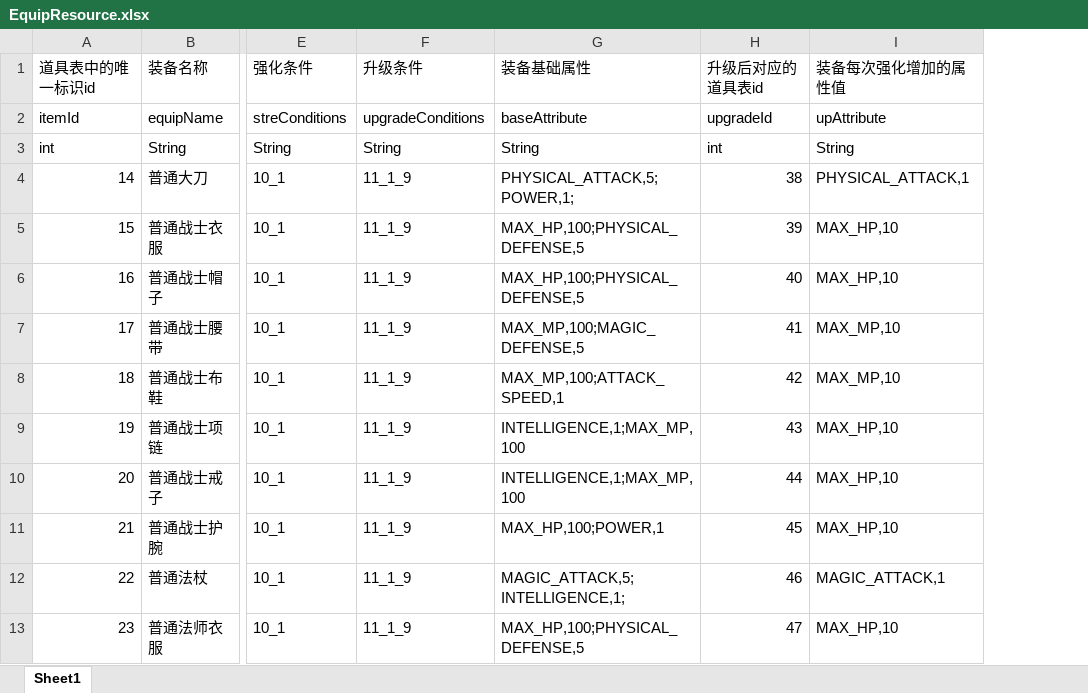
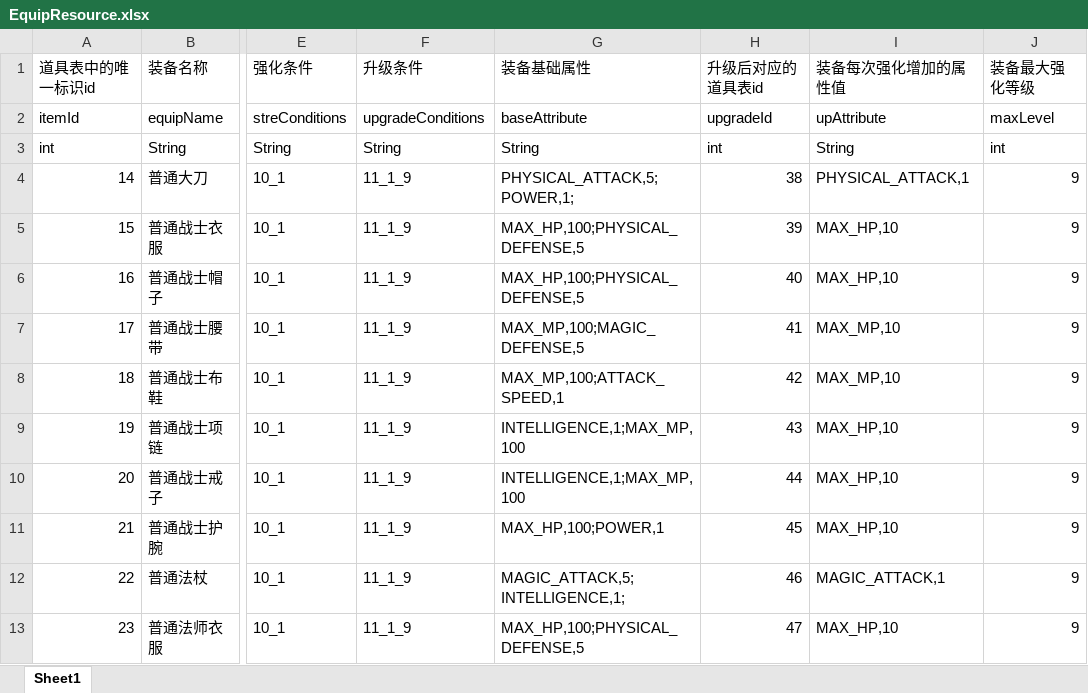
Before and after one commit to xuxinstyle/newgame, an Excel workbook: src/main/resources/resource/EquipResource.xlsx, sheet Sheet1, drawn as a sheet; only a part is shown, gaps mark what is left out; values as stored, in another font and other column widths than the file's, no borders; the diff names each change by its address in the sheet, - before the commit and + after, or states it on an @@ line.

```diff
--- a/src/main/resources/resource/EquipResource.xlsx (sheet Sheet1)
+++ b/src/main/resources/resource/EquipResource.xlsx (sheet Sheet1)
+column J (装备最大强化等级), rows 2-13: maxLevel | int | 9 | 9 | 9 | 9 | 9 | 9 | 9 | 9 | 9 | 9
```
Also changed, not shown: src/main/resources/resource/ItemResource.xlsx, 44 other files.
